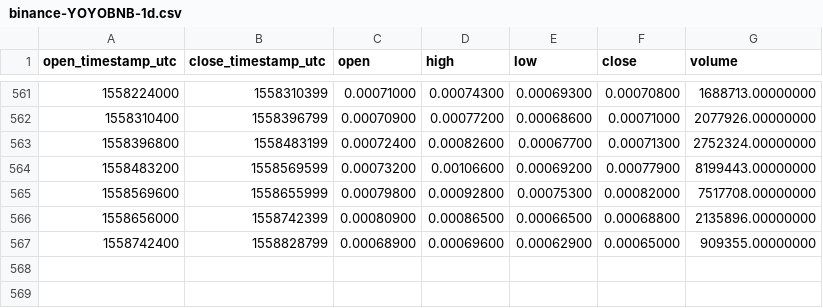
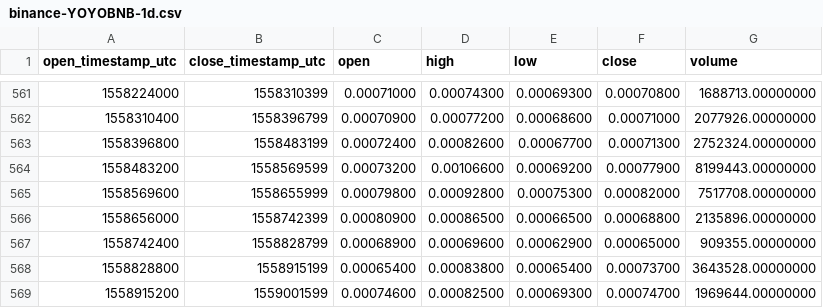
Before and after one commit to cryptobigbro/binance-YOYOBNB, a CSV file: binance-YOYOBNB-1d.csv, drawn as a sheet; only a part is shown, gaps mark what is left out.

Commit message:
Update OHLCV data.

```diff
--- a/binance-YOYOBNB-1d.csv
+++ b/binance-YOYOBNB-1d.csv
@@ -567 +567,3 @@ open_timestamp_utc,close_timestamp_utc,open,high,low,close,volume
 1558742400,1558828799,0.00068900,0.00069600,0.00062900,0.00065000,909355.00000000
+1558828800,1558915199,0.00065400,0.00083800,0.00065400,0.00073700,3643528.00000000
+1558915200,1559001599,0.00074600,0.00082500,0.00069300,0.00074700,1969644.00000000
```
Also changed, not shown: 1 other file.
